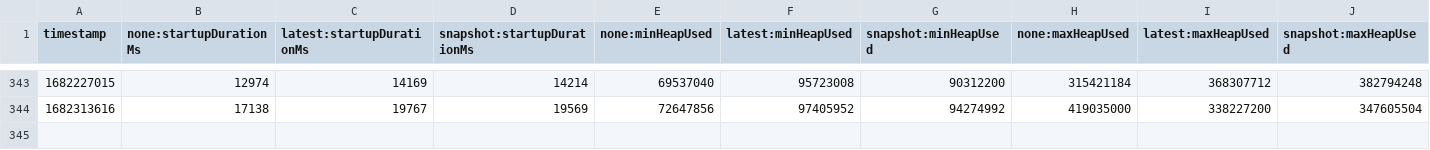
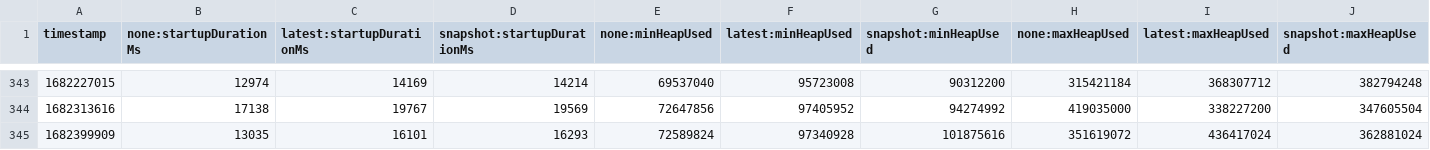
Before and after one commit to adedayoominiyi/opentelemetry-java-instrumentation, a CSV file: benchmark-overhead/results/release/results.csv, drawn as a sheet; only a part is shown, gaps mark what is left out; rows hold the shown columns only; the diff names each change by its address in the sheet, - before the commit and + after, or states it on an @@ line.

```diff
--- a/benchmark-overhead/results/release/results.csv
+++ b/benchmark-overhead/results/release/results.csv
+row 345: 1682399909 | 13035 | 16101 | 16293 | 72589824 | 97340928 | 101875616 | 351619072 | 436417024 | 362881024
```
Also changed, not shown: 1 other file.
